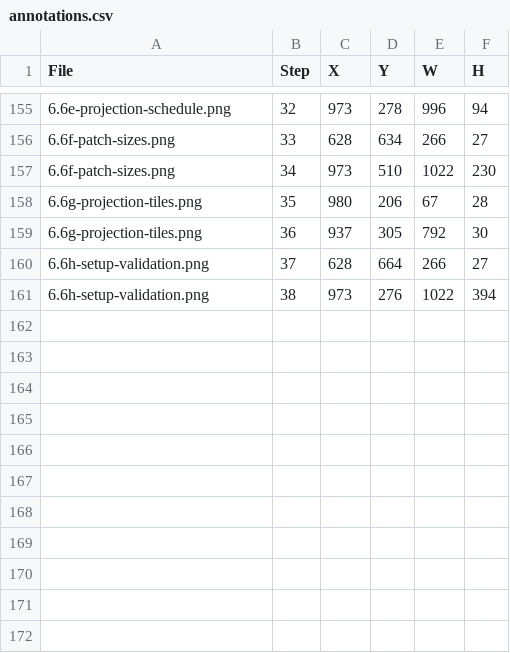
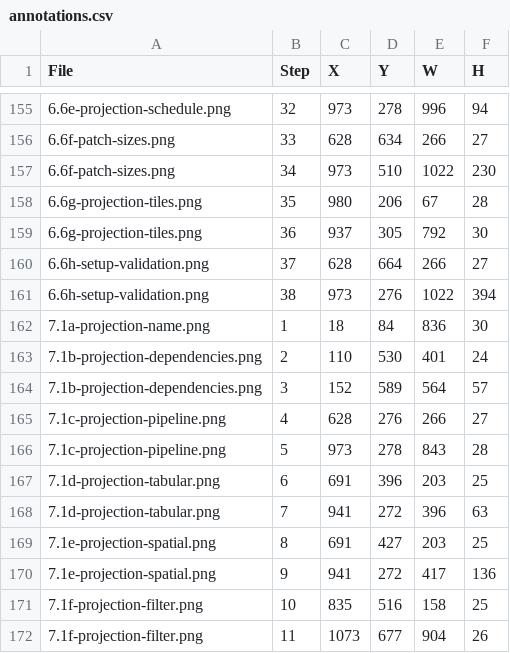
Before and after one commit to bsleeter/lucasCore, a CSV file: docs/guide/annotations.csv, drawn as a sheet; only a part is shown, gaps mark what is left out; the diff names each change by its address in the sheet, - before the commit and + after, or states it on an @@ line.

```diff
--- a/docs/guide/annotations.csv
+++ b/docs/guide/annotations.csv
+row 162: 7.1a-projection-name.png | 1 | 18 | 84 | 836 | 30
+row 163: 7.1b-projection-dependencies.png | 2 | 110 | 530 | 401 | 24
+row 164: 7.1b-projection-dependencies.png | 3 | 152 | 589 | 564 | 57
+row 165: 7.1c-projection-pipeline.png | 4 | 628 | 276 | 266 | 27
+row 166: 7.1c-projection-pipeline.png | 5 | 973 | 278 | 843 | 28
+row 167: 7.1d-projection-tabular.png | 6 | 691 | 396 | 203 | 25
+row 168: 7.1d-projection-tabular.png | 7 | 941 | 272 | 396 | 63
+row 169: 7.1e-projection-spatial.png | 8 | 691 | 427 | 203 | 25
+row 170: 7.1e-projection-spatial.png | 9 | 941 | 272 | 417 | 136
+row 171: 7.1f-projection-filter.png | 10 | 835 | 516 | 158 | 25
+row 172: 7.1f-projection-filter.png | 11 | 1073 | 677 | 904 | 26
```
Also changed, not shown: docs/guide/crops.csv.
